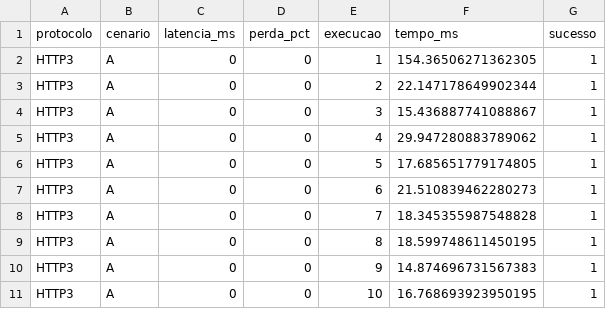
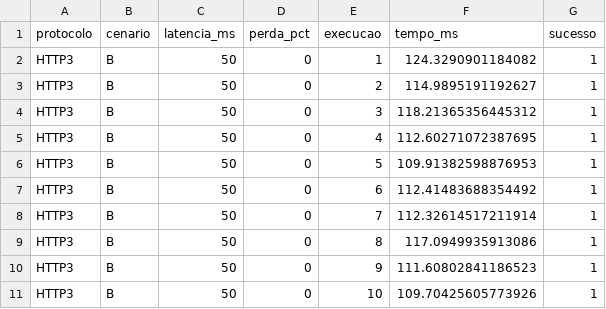
Before and after one commit to Millanus/Trabalho-de-Redes, a CSV file: resultados/resultados_http3.csv, drawn as a sheet.

```diff
--- a/resultados/resultados_http3.csv
+++ b/resultados/resultados_http3.csv
@@ -1,11 +1,11 @@
 protocolo,cenario,latencia_ms,perda_pct,execucao,tempo_ms,sucesso
-HTTP3,A,0,0,1,154.36506271362305,1
-HTTP3,A,0,0,2,22.147178649902344,1
-HTTP3,A,0,0,3,15.436887741088867,1
-HTTP3,A,0,0,4,29.947280883789062,1
-HTTP3,A,0,0,5,17.685651779174805,1
-HTTP3,A,0,0,6,21.510839462280273,1
-HTTP3,A,0,0,7,18.345355987548828,1
-HTTP3,A,0,0,8,18.599748611450195,1
-HTTP3,A,0,0,9,14.874696731567383,1
-HTTP3,A,0,0,10,16.768693923950195,1
+HTTP3,B,50,0,1,124.3290901184082,1
+HTTP3,B,50,0,2,114.9895191192627,1
+HTTP3,B,50,0,3,118.21365356445312,1
+HTTP3,B,50,0,4,112.60271072387695,1
+HTTP3,B,50,0,5,109.91382598876953,1
+HTTP3,B,50,0,6,112.41483688354492,1
+HTTP3,B,50,0,7,112.32614517211914,1
+HTTP3,B,50,0,8,117.0949935913086,1
+HTTP3,B,50,0,9,111.60802841186523,1
+HTTP3,B,50,0,10,109.70425605773926,1
```
Also changed, not shown: resultados/resultados_http.csv.
